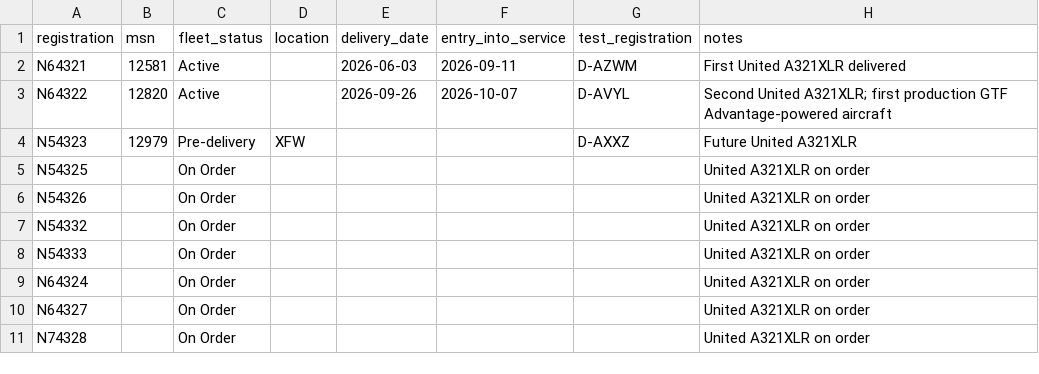
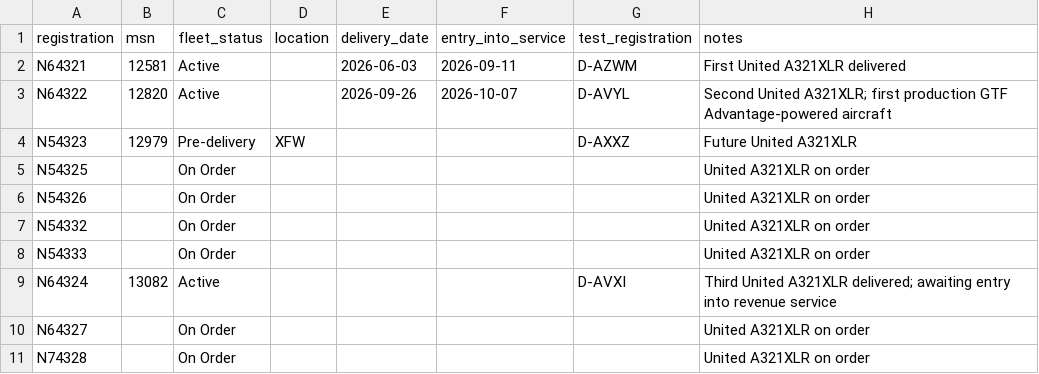
Before and after one commit to Mikemj39/united-a321xlr-tracker, a CSV file: fleet.csv, drawn as a sheet.

Commit message:
Update fleet.csv

```diff
--- a/fleet.csv
+++ b/fleet.csv
@@ -8,3 +8,3 @@ N54332,,On Order,,,,,United A321XLR on order
 N54333,,On Order,,,,,United A321XLR on order
-N64324,,On Order,,,,,United A321XLR on order
+N64324,13082,Active,,,,D-AVXI,Third United A321XLR delivered; awaiting entry into revenue service
 N64327,,On Order,,,,,United A321XLR on order
```
